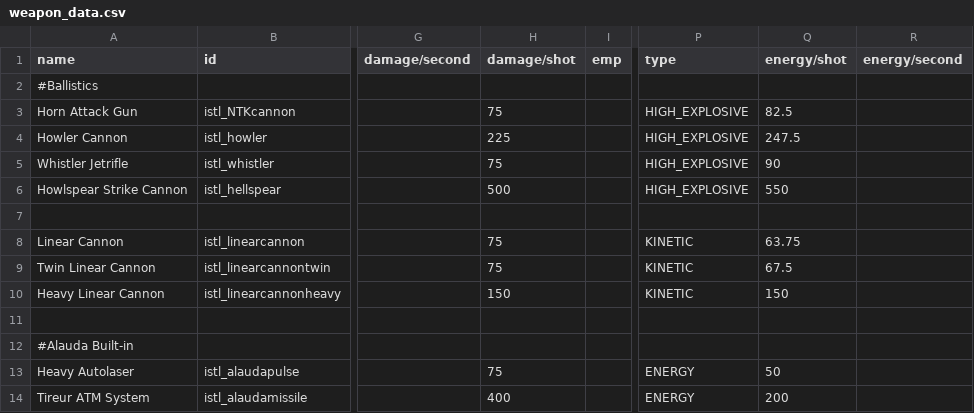
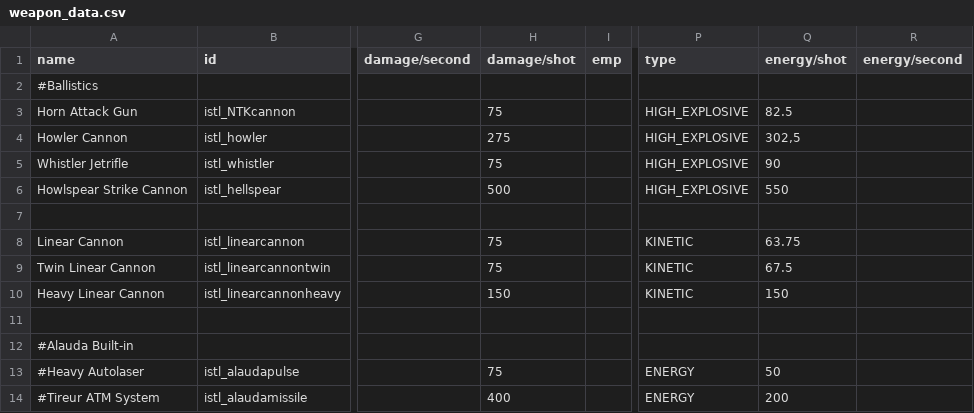
Before and after one commit to Mr-8k/Assault-Mikoyan_Gun_Realignment, a CSV file: data/weapons/weapon_data.csv, drawn as a sheet; only a part is shown, gaps mark what is left out; the diff names each change by its address in the sheet, - before the commit and + after, or states it on an @@ line.

```diff
--- a/data/weapons/weapon_data.csv
+++ b/data/weapons/weapon_data.csv
-H4 (damage/shot): 225
+H4 (damage/shot): 275
-Q4 (energy/shot): 247.5
+Q4 (energy/shot): 302,5
-A13 (name): Heavy Autolaser
+A13 (name): #Heavy Autolaser
-A14 (name): Tireur ATM System
+A14 (name): #Tireur ATM System
```
Also changed, not shown: data/hullmods/hull_mods.csv, 7 other files.
